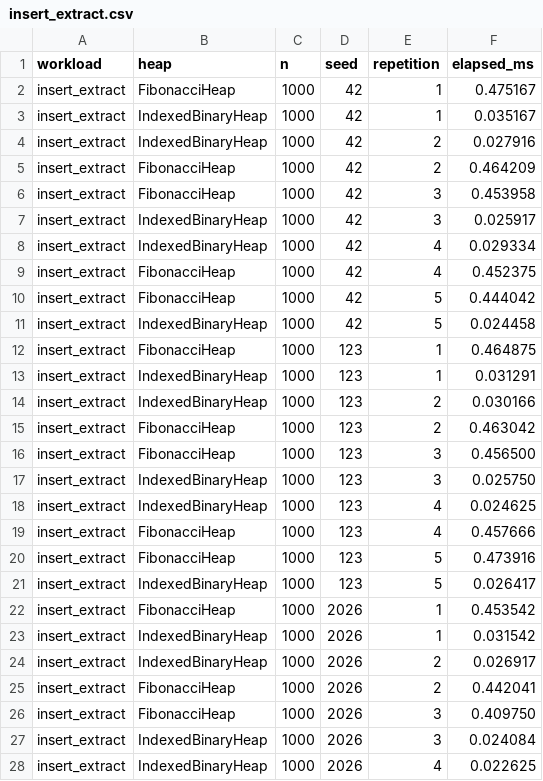
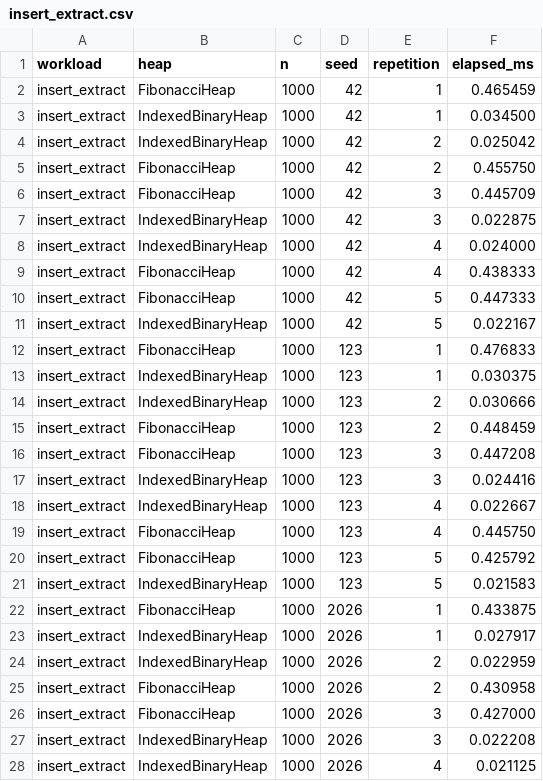
Before and after one commit to Hein-Htet-Aung08/fibonacciHeap, a CSV file: results/insert_extract.csv, drawn as a sheet; only a part is shown; the diff covers the shown part only.

```diff
--- a/results/insert_extract.csv
+++ b/results/insert_extract.csv
@@ -1,28 +1,28 @@
 workload,heap,n,seed,repetition,elapsed_ms
-insert_extract,FibonacciHeap,1000,42,1,0.475167
-insert_extract,IndexedBinaryHeap,1000,42,1,0.035167
-insert_extract,IndexedBinaryHeap,1000,42,2,0.027916
-insert_extract,FibonacciHeap,1000,42,2,0.464209
-insert_extract,FibonacciHeap,1000,42,3,0.453958
-insert_extract,IndexedBinaryHeap,1000,42,3,0.025917
-insert_extract,IndexedBinaryHeap,1000,42,4,0.029334
-insert_extract,FibonacciHeap,1000,42,4,0.452375
-insert_extract,FibonacciHeap,1000,42,5,0.444042
-insert_extract,IndexedBinaryHeap,1000,42,5,0.024458
-insert_extract,FibonacciHeap,1000,123,1,0.464875
-insert_extract,IndexedBinaryHeap,1000,123,1,0.031291
-insert_extract,IndexedBinaryHeap,1000,123,2,0.030166
-insert_extract,FibonacciHeap,1000,123,2,0.463042
-insert_extract,FibonacciHeap,1000,123,3,0.456500
-insert_extract,IndexedBinaryHeap,1000,123,3,0.025750
-insert_extract,IndexedBinaryHeap,1000,123,4,0.024625
-insert_extract,FibonacciHeap,1000,123,4,0.457666
-insert_extract,FibonacciHeap,1000,123,5,0.473916
-insert_extract,IndexedBinaryHeap,1000,123,5,0.026417
-insert_extract,FibonacciHeap,1000,2026,1,0.453542
-insert_extract,IndexedBinaryHeap,1000,2026,1,0.031542
-insert_extract,IndexedBinaryHeap,1000,2026,2,0.026917
-insert_extract,FibonacciHeap,1000,2026,2,0.442041
-insert_extract,FibonacciHeap,1000,2026,3,0.409750
-insert_extract,IndexedBinaryHeap,1000,2026,3,0.024084
-insert_extract,IndexedBinaryHeap,1000,2026,4,0.022625
+insert_extract,FibonacciHeap,1000,42,1,0.465459
+insert_extract,IndexedBinaryHeap,1000,42,1,0.034500
+insert_extract,IndexedBinaryHeap,1000,42,2,0.025042
+insert_extract,FibonacciHeap,1000,42,2,0.455750
+insert_extract,FibonacciHeap,1000,42,3,0.445709
+insert_extract,IndexedBinaryHeap,1000,42,3,0.022875
+insert_extract,IndexedBinaryHeap,1000,42,4,0.024000
+insert_extract,FibonacciHeap,1000,42,4,0.438333
+insert_extract,FibonacciHeap,1000,42,5,0.447333
+insert_extract,IndexedBinaryHeap,1000,42,5,0.022167
+insert_extract,FibonacciHeap,1000,123,1,0.476833
+insert_extract,IndexedBinaryHeap,1000,123,1,0.030375
+insert_extract,IndexedBinaryHeap,1000,123,2,0.030666
+insert_extract,FibonacciHeap,1000,123,2,0.448459
+insert_extract,FibonacciHeap,1000,123,3,0.447208
+insert_extract,IndexedBinaryHeap,1000,123,3,0.024416
+insert_extract,IndexedBinaryHeap,1000,123,4,0.022667
+insert_extract,FibonacciHeap,1000,123,4,0.445750
+insert_extract,FibonacciHeap,1000,123,5,0.425792
+insert_extract,IndexedBinaryHeap,1000,123,5,0.021583
+insert_extract,FibonacciHeap,1000,2026,1,0.433875
+insert_extract,IndexedBinaryHeap,1000,2026,1,0.027917
+insert_extract,IndexedBinaryHeap,1000,2026,2,0.022959
+insert_extract,FibonacciHeap,1000,2026,2,0.430958
+insert_extract,FibonacciHeap,1000,2026,3,0.427000
+insert_extract,IndexedBinaryHeap,1000,2026,3,0.022208
+insert_extract,IndexedBinaryHeap,1000,2026,4,0.021125
```
Also changed, not shown: 63 edited cells elsewhere in this file, results/batch_decrease.csv, results/large_decrease.csv, 2 other files.
